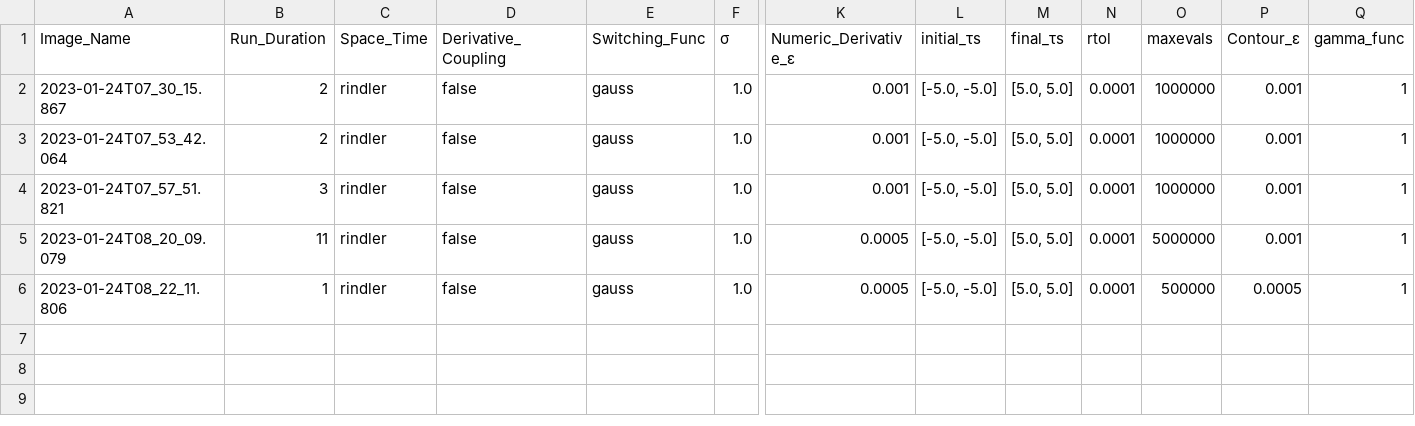
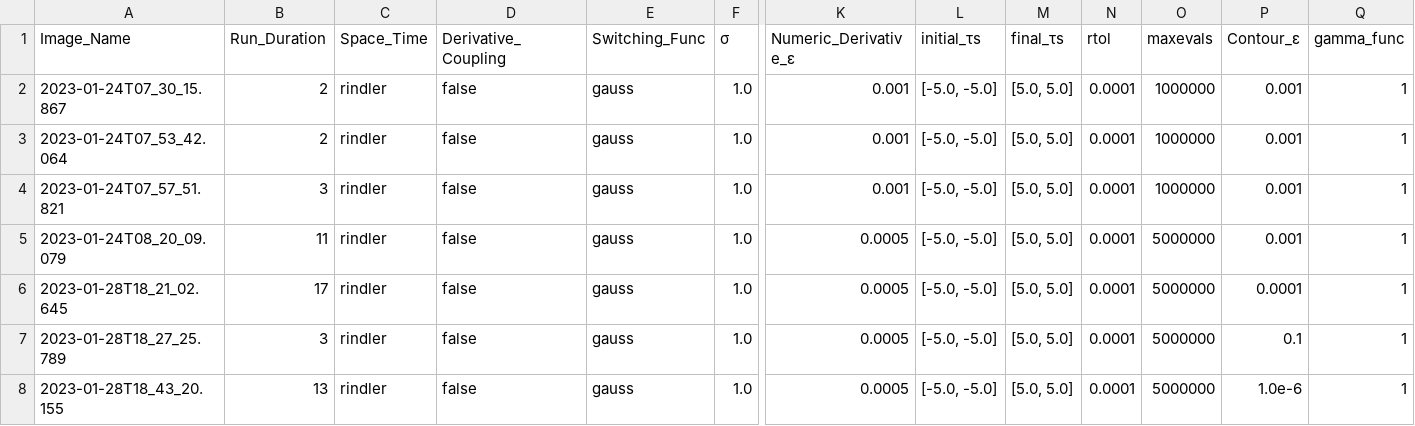
Before and after one commit to khalil753/quench, a CSV file: new_plots/rindler_plots/df.csv, drawn as a sheet; only a part is shown, gaps mark what is left out; rows hold the shown columns only; the diff names each change by its address in the sheet, - before the commit and + after, or states it on an @@ line.

```diff
--- a/new_plots/rindler_plots/df.csv
+++ b/new_plots/rindler_plots/df.csv
-A6 (Image_Name): 2023-01-24T08_22_11.806
+A6 (Image_Name): 2023-01-28T18_21_02.645
-B6 (Run_Duration): 1
+B6 (Run_Duration): 17
-O6 (maxevals): 500000
+O6 (maxevals): 5000000
-P6 (Contour_ε): 0.0005
+P6 (Contour_ε): 0.0001
+row 7: 2023-01-28T18_27_25.789 | 3 | rindler | false | gauss | 1.0 | 0.0005 | [-5.0, -5.0] | [5.0, 5.0] | 0.0001 | 5000000 | 0.1 | 1
+row 8: 2023-01-28T18_43_20.155 | 13 | rindler | false | gauss | 1.0 | 0.0005 | [-5.0, -5.0] | [5.0, 5.0] | 0.0001 | 5000000 | 1.0e-6 | 1
```
Also changed, not shown: 1 other file.
